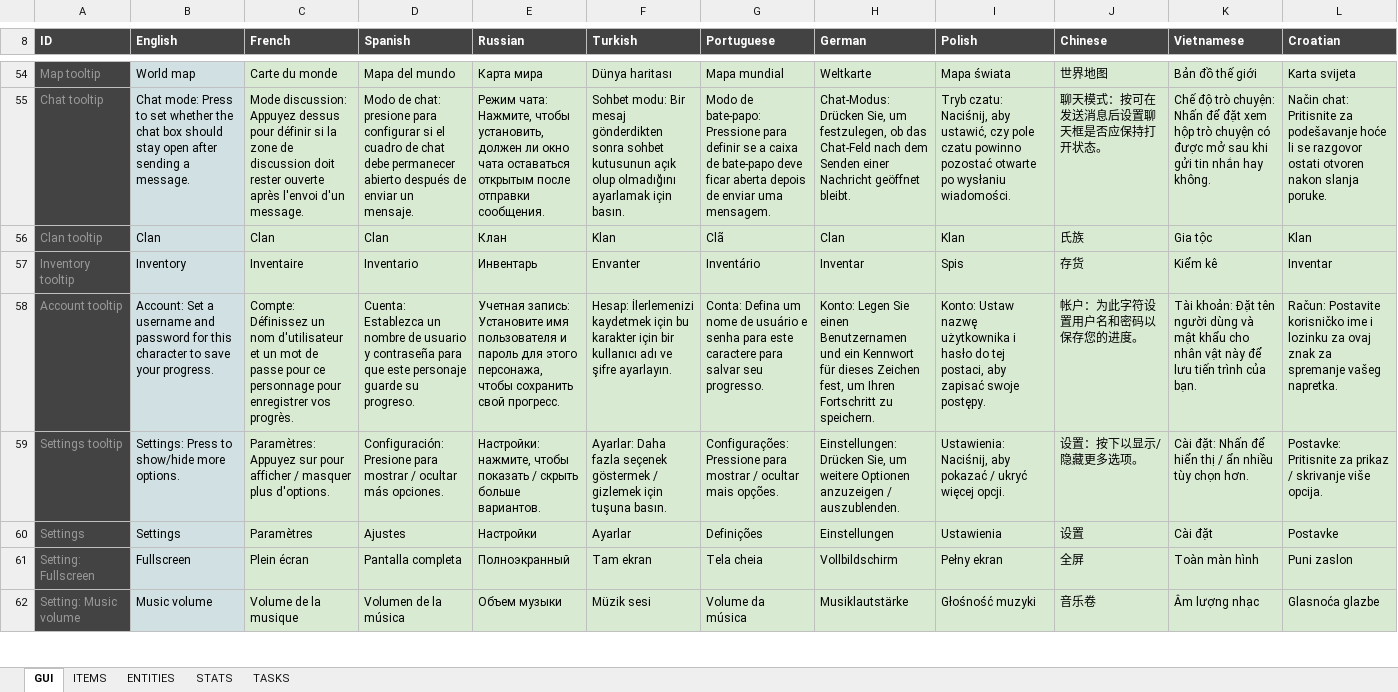
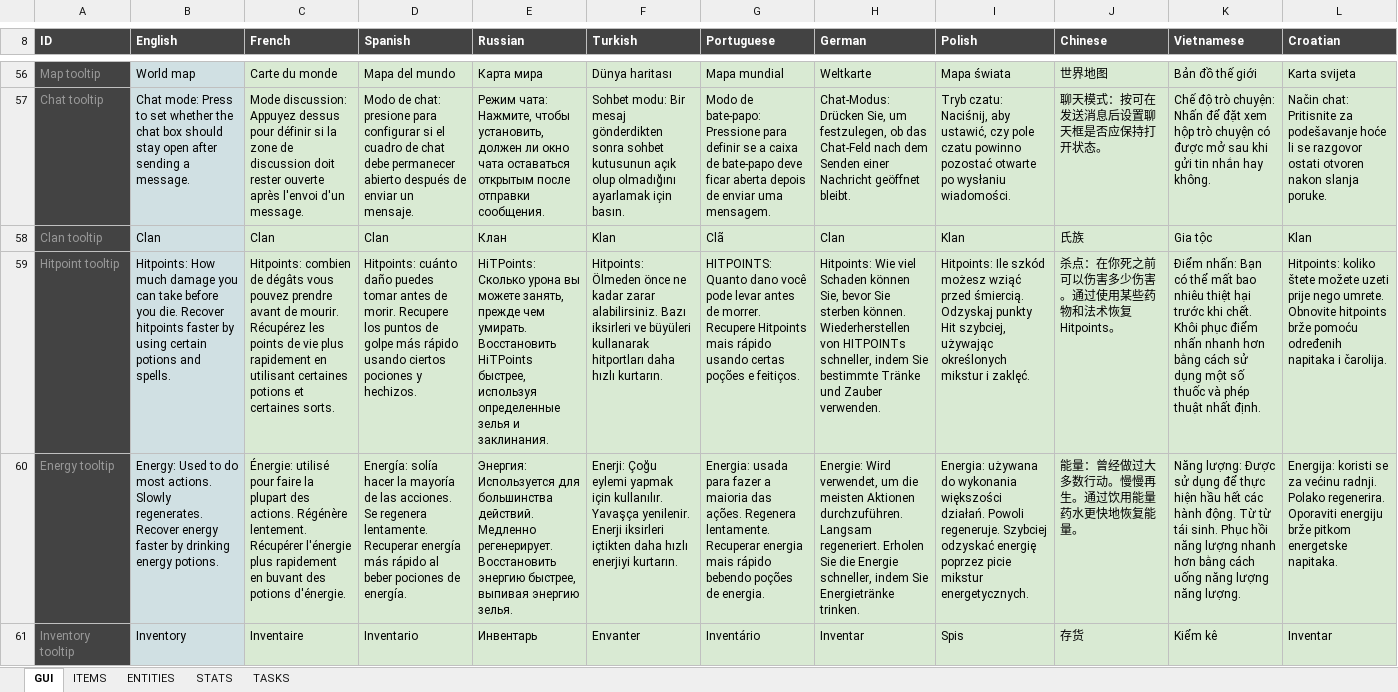
Before and after one commit to Arcanorum/rogueworld, an Excel workbook: server/Dungeonz.io translations.xlsx, sheet GUI, drawn as a sheet; only a part is shown, gaps mark what is left out; the shorter side is filled out with more unchanged rows; values as stored, in another font and other column widths than the file's, no borders; charts and pictures not drawn; the diff covers the shown part only; the diff names each change by its address in the sheet, - before the commit and + after, or states it on an @@ line.

```diff
--- a/server/Dungeonz.io translations.xlsx (sheet GUI)
+++ b/server/Dungeonz.io translations.xlsx (sheet GUI)
+row 59: Hitpoint tooltip | Hitpoints: How much damage you can take before you die. Recover hitpoints faster by using certain potions and spells. | Hitpoints: combien de dégâts vous pouvez prendre avant de mourir. Récupérez les points de vie plus rapidement en utilisant certaines potions et certaines sorts. | Hitpoints: cuánto daño puedes tomar antes de morir. Recupere los puntos de golpe más rápido usando ciertos pociones y hechizos. | HiTPoints: Сколько урона вы можете занять, прежде чем умирать. Восстановить HiTPoints быстрее, используя определенные зелья и заклинания. | Hitpoints: Ölmeden önce ne kadar zarar alabilirsiniz. Bazı iksirleri ve büyüleri kullanarak hitportları daha hızlı kurtarın. | HITPOINTS: Quanto dano você pode levar antes de morrer. Recupere Hitpoints mais rápido usando certas poções e feitiços. | Hitpoints: Wie viel Schaden können Sie, bevor Sie sterben können. Wiederherstellen von HITPOINTs schneller, indem Sie bestimmte Tränke und Zauber verwenden. | Hitpoints: Ile szkód możesz wziąć przed śmiercią. Odzyskaj punkty Hit szybciej, używając określonych mikstur i zaklęć. | 杀点：在你死之前可以伤害多少伤害。通过使用某些药物和法术恢复Hitpoints。 | Điểm nhấn: Bạn có thể mất bao nhiêu thiệt hại trước khi chết. Khôi phục điểm nhấn nhanh hơn bằng cách sử dụng một số thuốc và phép thuật nhất định. | Hitpoints: koliko štete možete uzeti prije nego umrete. Obnovite hitpoints brže pomoću određenih napitaka i čarolija.
+row 60: Energy tooltip | Energy: Used to do most actions. Slowly regenerates. Recover energy faster by drinking energy potions. | Énergie: utilisé pour faire la plupart des actions. Régénère lentement. Récupérer l'énergie plus rapidement en buvant des potions d'énergie. | Energía: solía hacer la mayoría de las acciones. Se regenera lentamente. Recuperar energía más rápido al beber pociones de energía. | Энергия: Используется для большинства действий. Медленно регенерирует. Восстановить энергию быстрее, выпивая энергию зелья. | Enerji: Çoğu eylemi yapmak için kullanılır. Yavaşça yenilenir. Enerji iksirleri içtikten daha hızlı enerjiyi kurtarın. | Energia: usada para fazer a maioria das ações. Regenera lentamente. Recuperar energia mais rápido bebendo poções de energia. | Energie: Wird verwendet, um die meisten Aktionen durchzuführen. Langsam regeneriert. Erholen Sie die Energie schneller, indem Sie Energietränke trinken. | Energia: używana do wykonania większości działań. Powoli regeneruje. Szybciej odzyskać energię poprzez picie mikstur energetycznych. | 能量：曾经做过大多数行动。慢慢再生。通过饮用能量药水更快地恢复能量。 | Năng lượng: Được sử dụng để thực hiện hầu hết các hành động. Từ từ tái sinh. Phục hồi năng lượng nhanh hơn bằng cách uống năng lượng năng lượng. | Energija: koristi se za većinu radnji. Polako regenerira. Oporaviti energiju brže pitkom energetske napitaka.
```
Also changed, not shown: 3 added rows and 7 edited cells elsewhere in this sheet, sheet STATS, sheet ITEMS, sheet TASKS, sheet ENTITIES, formulas that keep their value.
